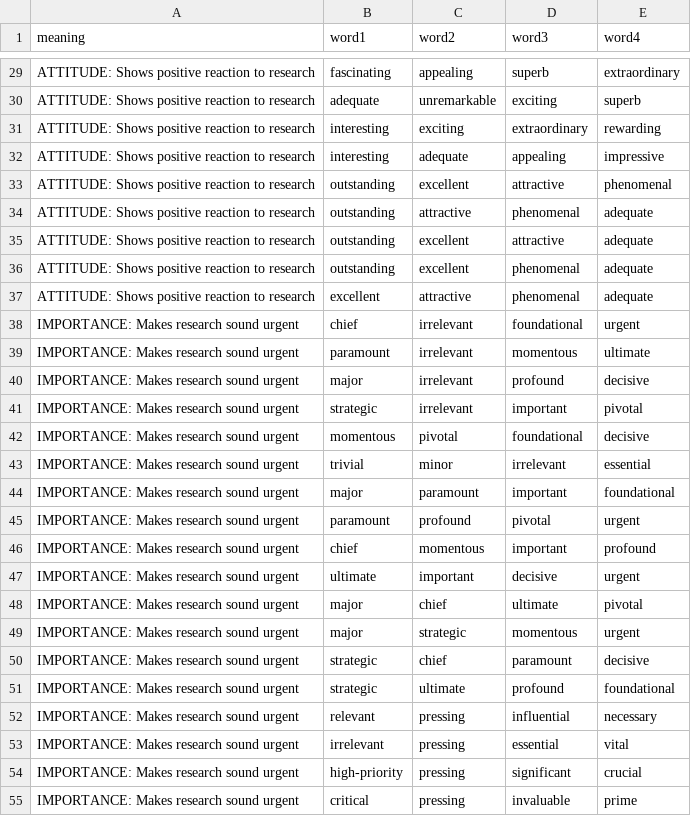
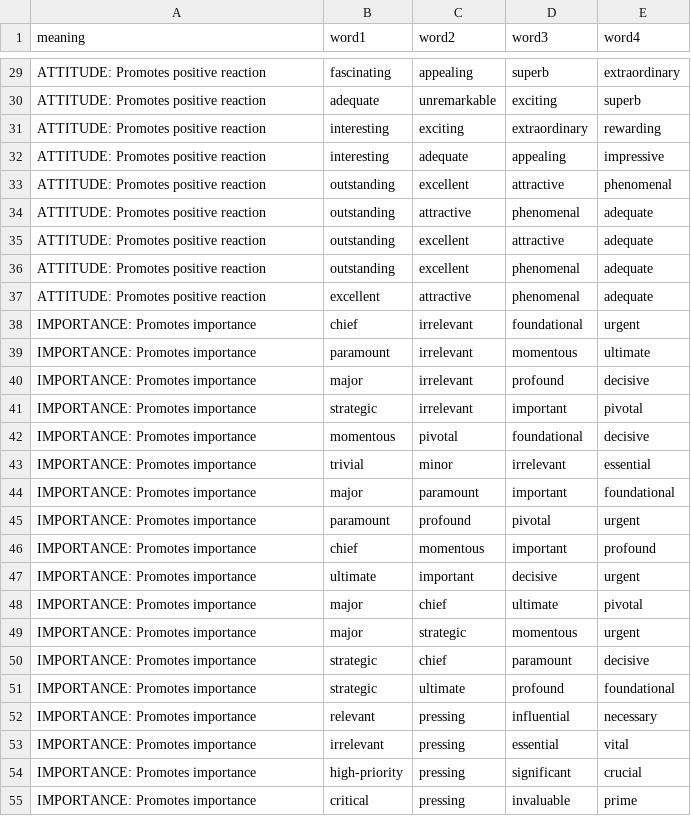
Before and after one commit to hype-busters/hype-busters.github.io, a CSV file: src/data/survey1.csv, drawn as a sheet; only a part is shown, gaps mark what is left out; the diff covers the shown part only; the diff names each change by its address in the sheet, - before the commit and + after, or states it on an @@ line.

```diff
--- a/src/data/survey1.csv
+++ b/src/data/survey1.csv
-A29:A37 (meaning): ATTITUDE: Shows positive reaction to research
+A29:A37 (meaning): ATTITUDE: Promotes positive reaction
-A38:A55 (meaning): IMPORTANCE: Makes research sound urgent
+A38:A55 (meaning): IMPORTANCE: Promotes importance
```
Also changed, not shown: 51 edited cells elsewhere in this file, src/data/survey2.csv, src/data/survey3.csv, 4 other files.
